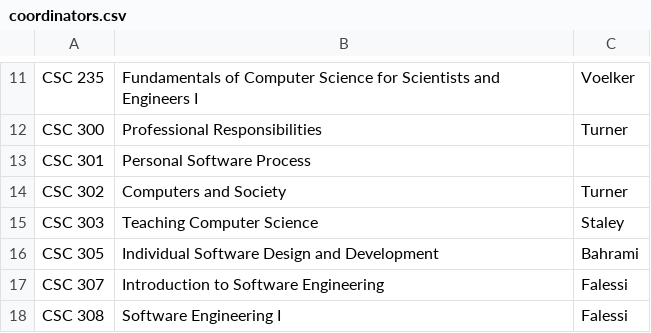
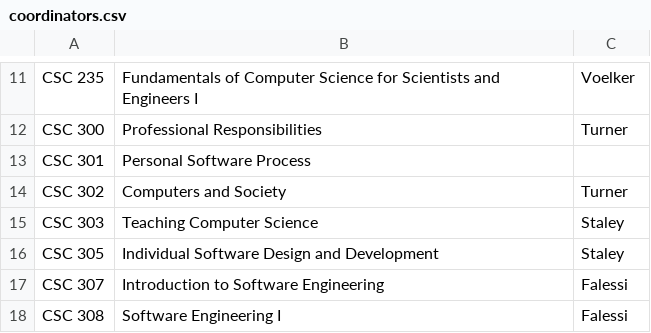
Before and after one commit to jbclements/csse-scheduling, a CSV file: csse-scheduling/coordinators.csv, drawn as a sheet; only a part is shown, gaps mark what is left out.

Commit message:
305 -> Staley since Bahrami resigned

```diff
--- a/csse-scheduling/coordinators.csv
+++ b/csse-scheduling/coordinators.csv
@@ -15,3 +15,3 @@
 "CSC 303","Teaching Computer Science","Staley"
-"CSC 305","Individual Software Design and Development","Bahrami"
+"CSC 305","Individual Software Design and Development","Staley"
 "CSC 307","Introduction to Software Engineering","Falessi"
```
